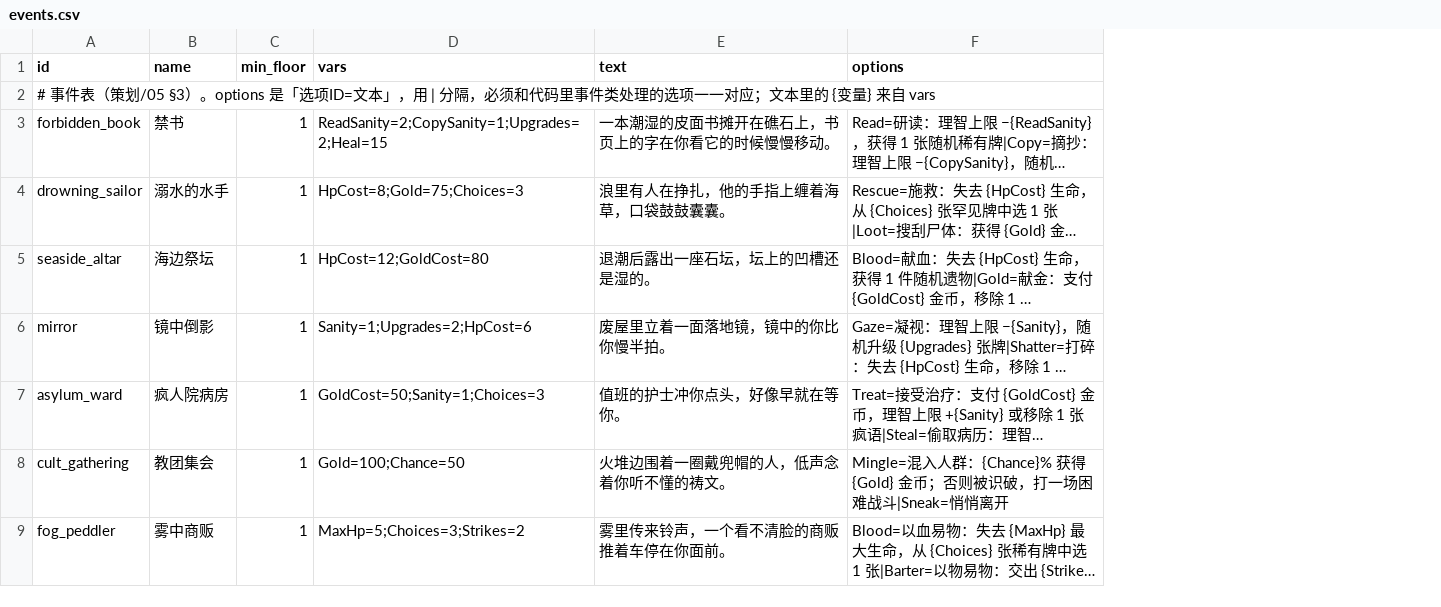
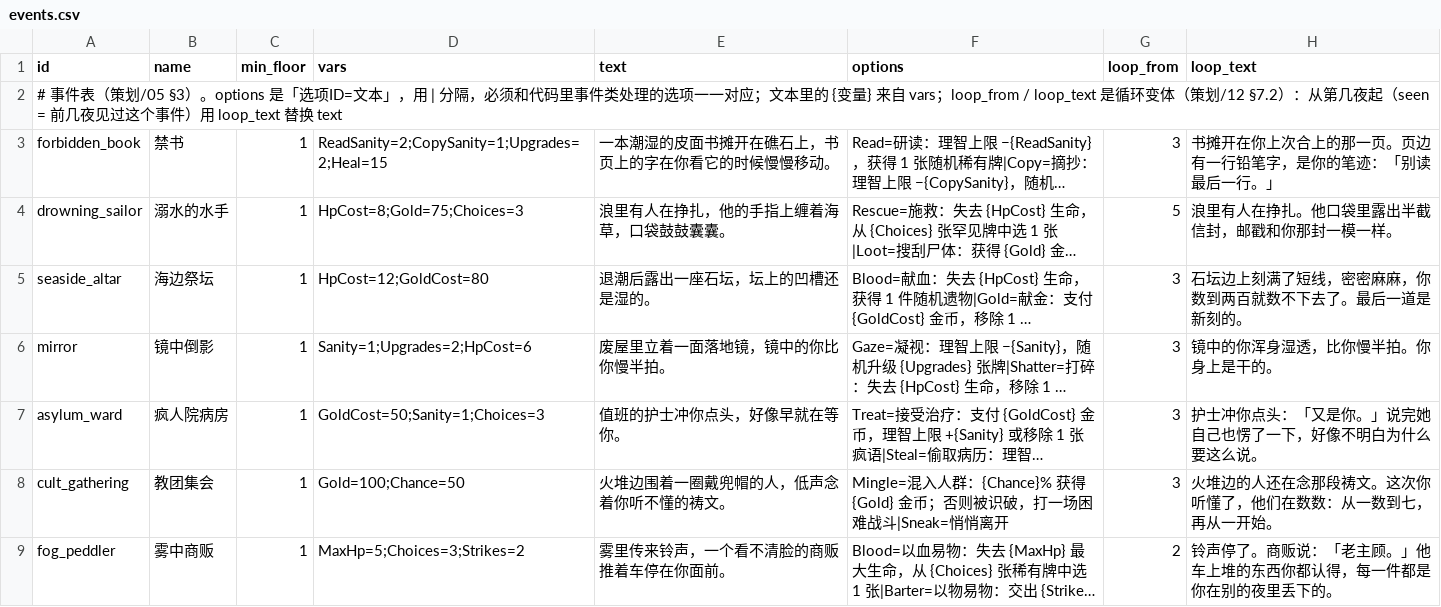
Before and after one commit to ycy-hostera2333/game, a CSV file: Deeptide/Assets/_Project/Data/events.csv, drawn as a sheet; only a part is shown; long unchanged cells end in …; the diff names each change by its address in the sheet, - before the commit and + after, or states it on an @@ line.

```diff
--- a/Deeptide/Assets/_Project/Data/events.csv
+++ b/Deeptide/Assets/_Project/Data/events.csv
+column G (loop_from), rows 3-9: 3 | 5 | 3 | 3 | 3 | 3 | 2
+column H (loop_text), rows 3-9: 书摊开在你上次合上的那一页。页边有一行铅笔字，是你的笔迹：「别读最后一行。」 | 浪里有人在挣扎。他口袋里露出半截信封，邮戳和你那封一模一样。 | 石坛边上刻满了短线，密密麻麻，你数到两百就数不下去了。最后一道是新刻的。 | 镜中的你浑身湿透，比你慢半拍。你身上是干的。 | 护士冲你点头：「又是你。」说完她自己也愣了一下，好像不明白为什么要这么说。 | 火堆边的人还在念那段祷文。这次你听懂了，他们在数数：从一数到七，再从一开始。 | 铃声停了。商贩说：「老主顾。」他车上堆的东西你都认得，每一件都是你在别的夜里丢下的。
-A2 (id): …来自 vars
+A2 (id): …来自 vars；loop_from / loop_text 是循环变体（策划/12 §7.2）：从第几夜起（seen = 前几夜见过这个事件）用 loop_text 替换 text
```
Also changed, not shown: 18 other files.
